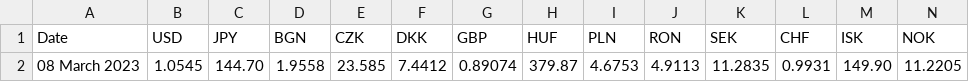
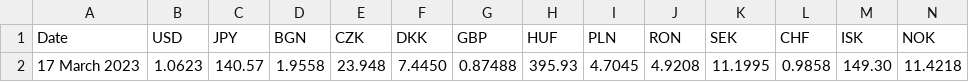
Before and after one commit to alexprengere/currencyconverter, a CSV file: currency_converter/eurofxref.csv, drawn as a sheet; only a part is shown; removed rows and columns are numbered as before the commit, all else as after; rows hold the shown columns only; the diff names each change by its address in the sheet, - before the commit and + after, or states it on an @@ line.

Commit message:
Update data

```diff
--- a/currency_converter/eurofxref.csv
+++ b/currency_converter/eurofxref.csv
-row 2: 08 March 2023 | 1.0545 | 144.70 | 1.9558 | 23.585 | 7.4412 | 0.89074 | 379.87 | 4.6753 | 4.9113 | 11.2835 | 0.9931 | 149.90 | 11.2205
+row 2: 17 March 2023 | 1.0623 | 140.57 | 1.9558 | 23.948 | 7.4450 | 0.87488 | 395.93 | 4.7045 | 4.9208 | 11.1995 | 0.9858 | 149.30 | 11.4218
```
Also changed, not shown: 1 other file.
